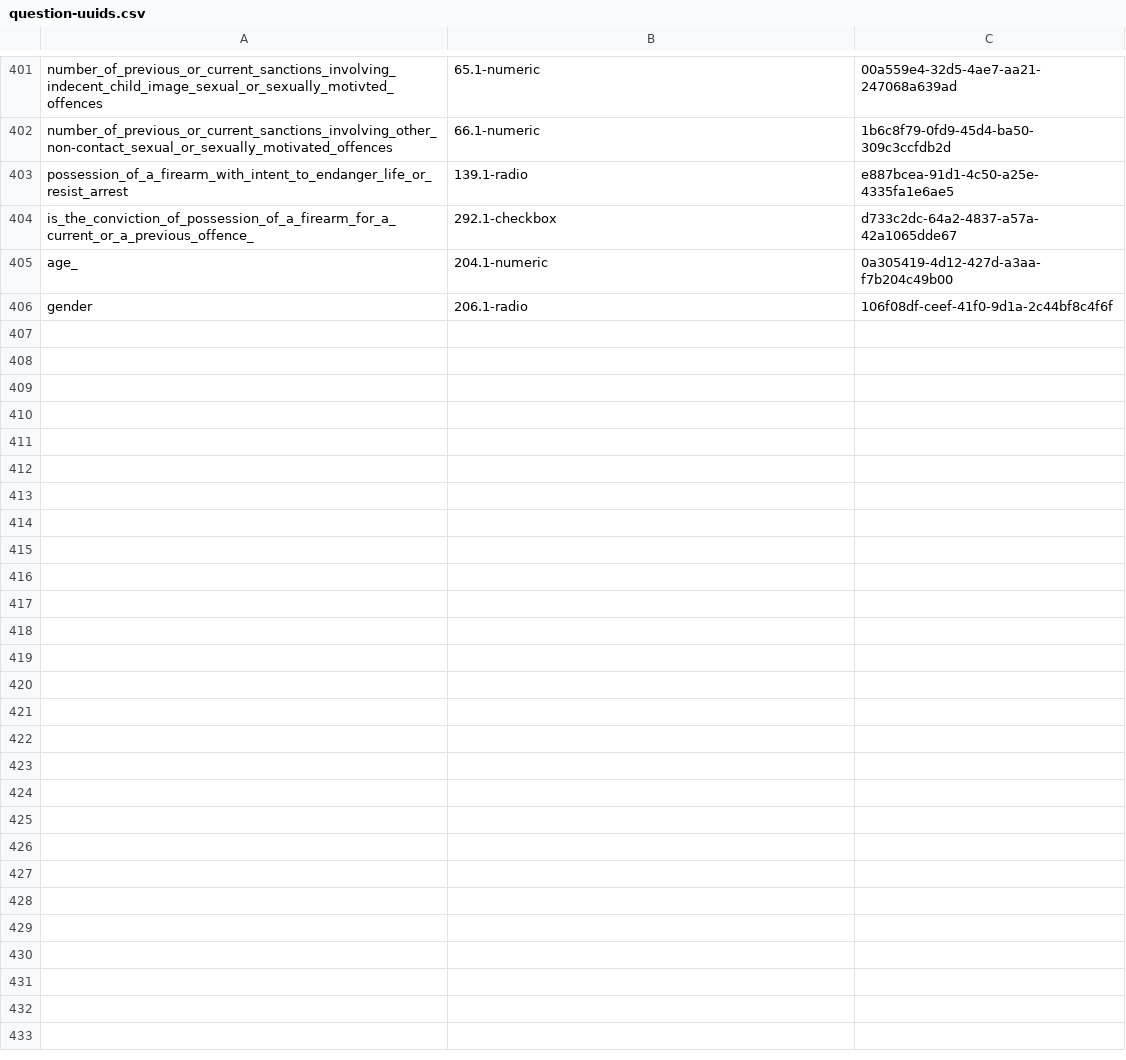
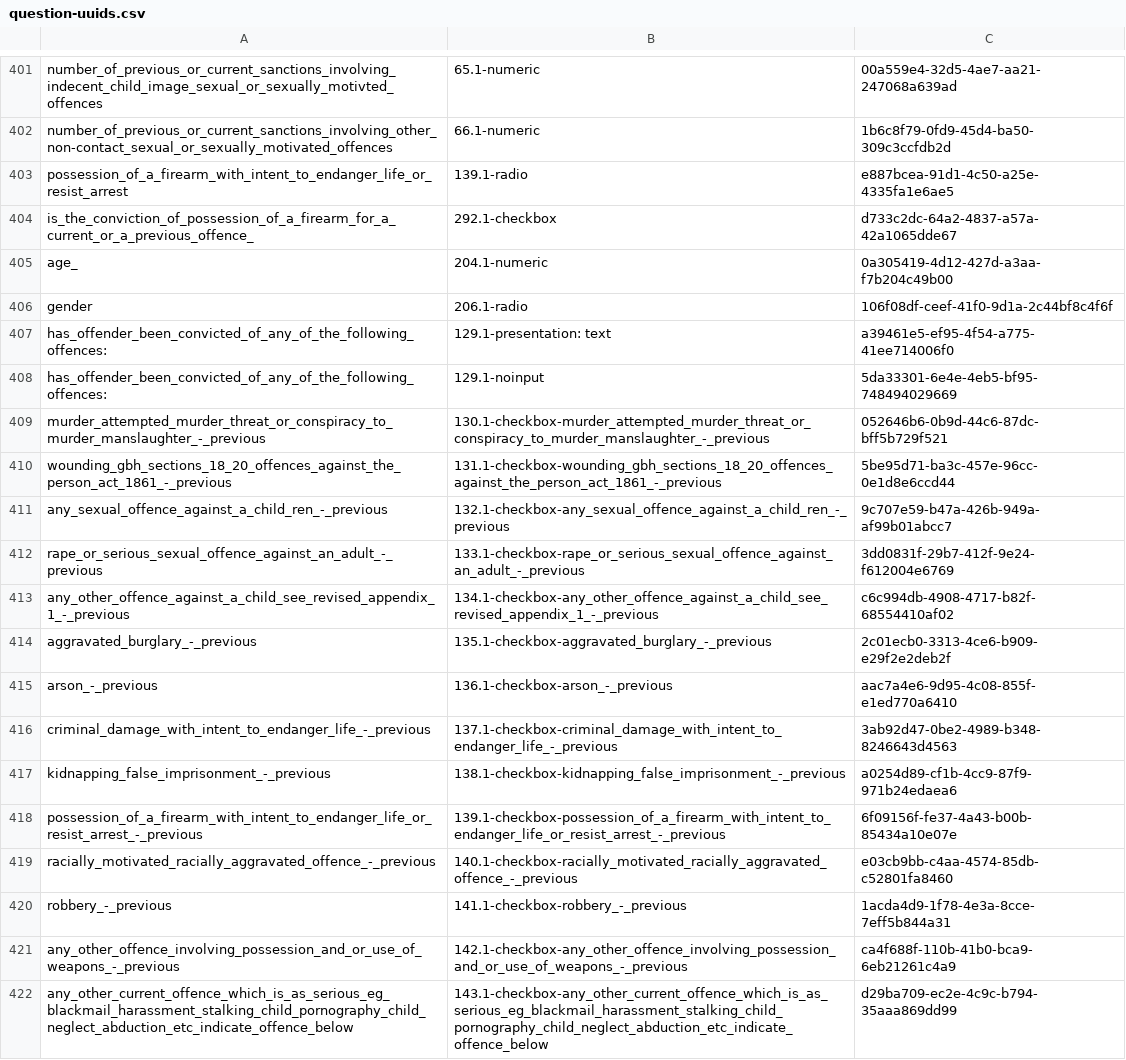
Before and after one commit to ministryofjustice/hmpps-assessments-api, a CSV file: psr/data/uuids/question-uuids.csv, drawn as a sheet; only a part is shown, gaps mark what is left out.

```diff
--- a/psr/data/uuids/question-uuids.csv
+++ b/psr/data/uuids/question-uuids.csv
@@ -406 +406,17 @@ age_,204.1-numeric,0a305419-4d12-427d-a3aa-f7b204c49b00
 gender,206.1-radio,106f08df-ceef-41f0-9d1a-2c44bf8c4f6f
+has_offender_been_convicted_of_any_of_the_following_offences:,129.1-presentation: text,a39461e5-ef95-4f54-a775-41ee714006f0
+has_offender_been_convicted_of_any_of_the_following_offences:,129.1-noinput,5da33301-6e4e-4eb5-bf95-748494029669
+murder_attempted_murder_threat_or_conspiracy_to_murder_manslaughter_-_previous,130.1-checkbox-murder_attempted_murder_threat_or_conspiracy_to_murder_manslaughter_-_previous,052646b6-0b9d-44c6-87dc-bff5b729f521
+wounding_gbh_sections_18_20_offences_against_the_person_act_1861_-_previous,131.1-checkbox-wounding_gbh_sections_18_20_offences_against_the_person_act_1861_-_previous,5be95d71-ba3c-457e-96cc-0e1d8e6ccd44
+any_sexual_offence_against_a_child_ren_-_previous,132.1-checkbox-any_sexual_offence_against_a_child_ren_-_previous,9c707e59-b47a-426b-949a-af99b01abcc7
+rape_or_serious_sexual_offence_against_an_adult_-_previous,133.1-checkbox-rape_or_serious_sexual_offence_against_an_adult_-_previous,3dd0831f-29b7-412f-9e24-f612004e6769
+any_other_offence_against_a_child_see_revised_appendix_1_-_previous,134.1-checkbox-any_other_offence_against_a_child_see_revised_appendix_1_-_previous,c6c994db-4908-4717-b82f-68554410af02
+aggravated_burglary_-_previous,135.1-checkbox-aggravated_burglary_-_previous,2c01ecb0-3313-4ce6-b909-e29f2e2deb2f
+arson_-_previous,136.1-checkbox-arson_-_previous,aac7a4e6-9d95-4c08-855f-e1ed770a6410
+criminal_damage_with_intent_to_endanger_life_-_previous,137.1-checkbox-criminal_damage_with_intent_to_endanger_life_-_previous,3ab92d47-0be2-4989-b348-8246643d4563
+kidnapping_false_imprisonment_-_previous,138.1-checkbox-kidnapping_false_imprisonment_-_previous,a0254d89-cf1b-4cc9-87f9-971b24edaea6
+possession_of_a_firearm_with_intent_to_endanger_life_or_resist_arrest_-_previous,139.1-checkbox-possession_of_a_firearm_with_intent_to_endanger_life_or_resist_arrest_-_previous,6f09156f-fe37-4a43-b00b-85434a10e07e
+racially_motivated_racially_aggravated_offence_-_previous,140.1-checkbox-racially_motivated_racially_aggravated_offence_-_previous,e03cb9bb-c4aa-4574-85db-c52801fa8460
+robbery_-_previous,141.1-checkbox-robbery_-_previous,1acda4d9-1f78-4e3a-8cce-7eff5b844a31
+any_other_offence_involving_possession_and_or_use_of_weapons_-_previous,142.1-checkbox-any_other_offence_involving_possession_and_or_use_of_weapons_-_previous,ca4f688f-110b-41b0-bca9-6eb21261c4a9
+any_other_current_offence_which_is_as_serious_eg_blackmail_harassment_stalking_child_pornography_child_neglect_abduction_etc_indicate_offence_below,143.1-checkbox-any_other_current_offence_which_is_as_serious_eg_blackmail_harassment_stalking_child_pornography_child_neglect_abduction_etc_indicate_offence_below,d29ba709-ec2e-4c9c-b794-35aaa869dd99
```
Also changed, not shown: psr/assessments/0001_reordered_short-form_psr_assessment_2-2_OASys_OGRS_and_RSR_only.csv, psr/data/uuids/oasys-mapping-uuids.csv, 7 other files.
